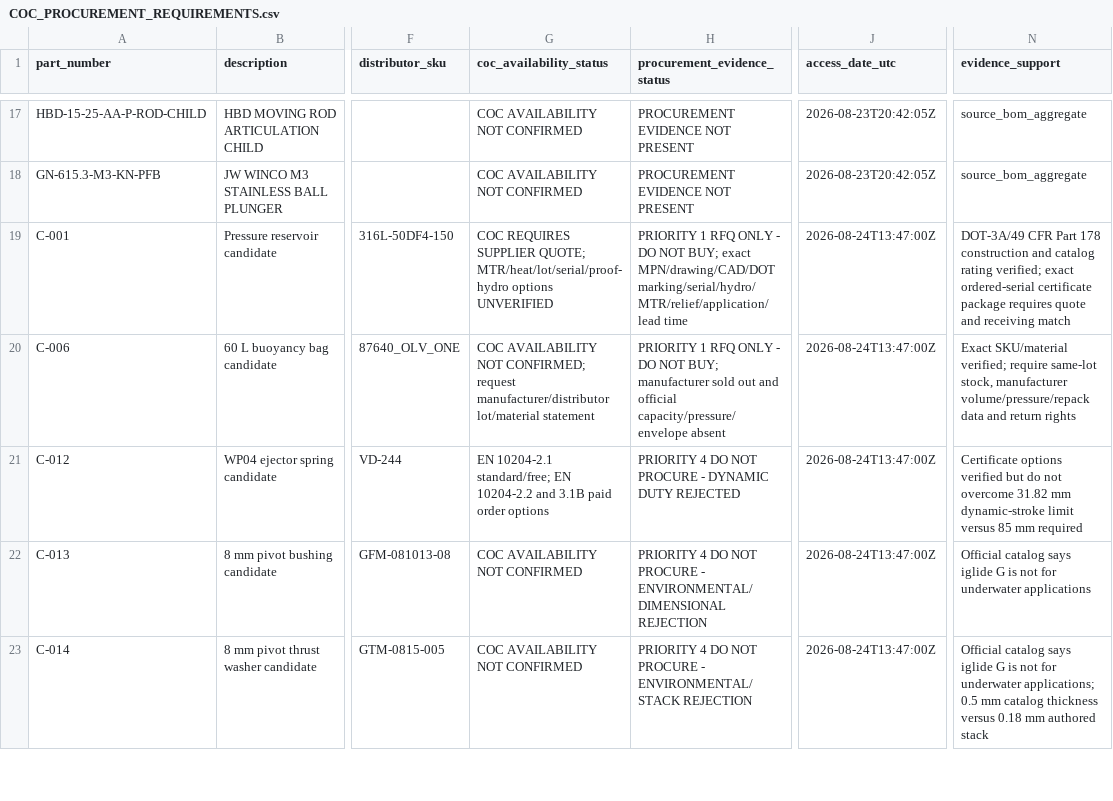
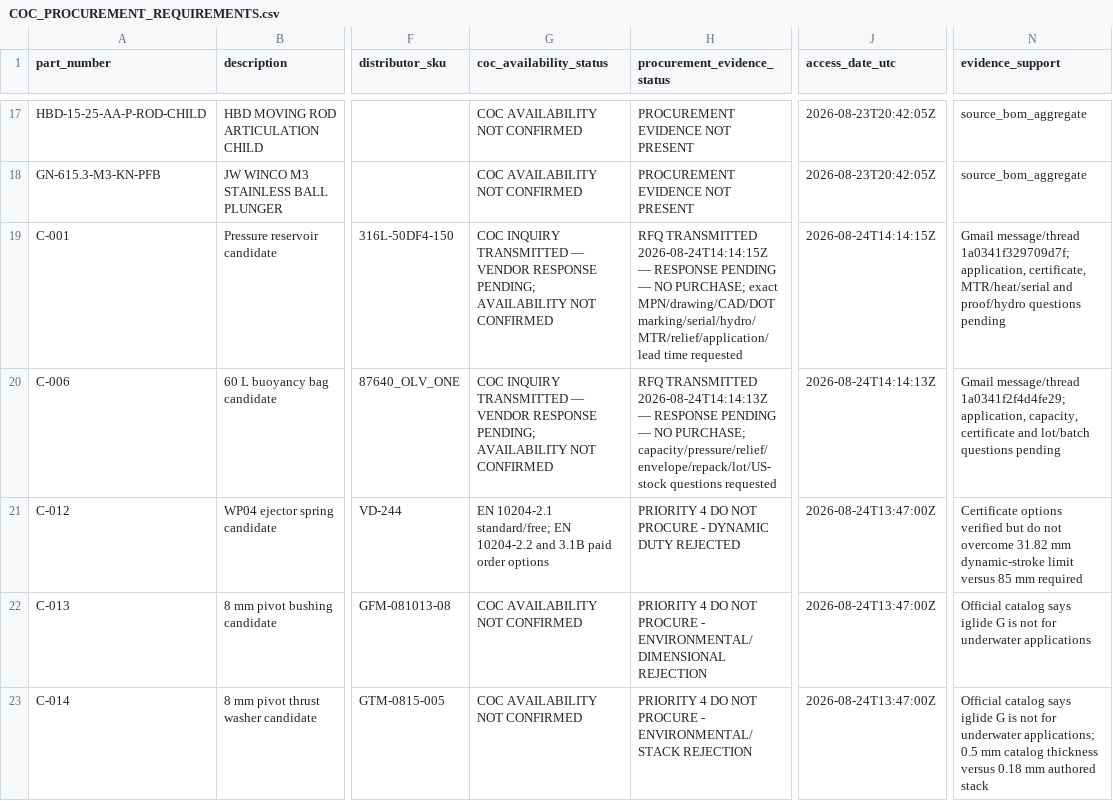
Before and after one commit to andrew07261993/Stingray, a CSV file: docs/engineering/cots/targeted-retrofit/COC_PROCUREMENT_REQUIREMENTS.csv, drawn as a sheet; only a part is shown, gaps mark what is left out; the diff covers the shown part only; the diff names each change by its address in the sheet, - before the commit and + after, or states it on an @@ line.

Commit message:
docs: record targeted COTS RFQ transmissions

```diff
--- a/docs/engineering/cots/targeted-retrofit/COC_PROCUREMENT_REQUIREMENTS.csv
+++ b/docs/engineering/cots/targeted-retrofit/COC_PROCUREMENT_REQUIREMENTS.csv
-G19 (coc_availability_status): COC REQUIRES SUPPLIER QUOTE; MTR/heat/lot/serial/proof-hydro options UNVERIFIED
+G19 (coc_availability_status): COC INQUIRY TRANSMITTED — VENDOR RESPONSE PENDING; AVAILABILITY NOT CONFIRMED
-H19 (procurement_evidence_status): PRIORITY 1 RFQ ONLY - DO NOT BUY; exact MPN/drawing/CAD/DOT marking/serial/hydro/MTR/relief/application/lead time
+H19 (procurement_evidence_status): RFQ TRANSMITTED 2026-08-24T14:14:15Z — RESPONSE PENDING — NO PURCHASE; exact MPN/drawing/CAD/DOT marking/serial/hydro/MTR/relief/application/lead time requested
-J19 (access_date_utc): 2026-08-24T13:47:00Z
+J19 (access_date_utc): 2026-08-24T14:14:15Z
-N19 (evidence_support): DOT-3A/49 CFR Part 178 construction and catalog rating verified; exact ordered-serial certificate package requires quote and receiving match
+N19 (evidence_support): Gmail message/thread 1a0341f329709d7f; application, certificate, MTR/heat/serial and proof/hydro questions pending
-G20 (coc_availability_status): COC AVAILABILITY NOT CONFIRMED; request manufacturer/distributor lot/material statement
+G20 (coc_availability_status): COC INQUIRY TRANSMITTED — VENDOR RESPONSE PENDING; AVAILABILITY NOT CONFIRMED
-H20 (procurement_evidence_status): PRIORITY 1 RFQ ONLY - DO NOT BUY; manufacturer sold out and official capacity/pressure/envelope absent
+H20 (procurement_evidence_status): RFQ TRANSMITTED 2026-08-24T14:14:13Z — RESPONSE PENDING — NO PURCHASE; capacity/pressure/relief/envelope/repack/lot/US-stock questions requested
-J20 (access_date_utc): 2026-08-24T13:47:00Z
+J20 (access_date_utc): 2026-08-24T14:14:13Z
-N20 (evidence_support): Exact SKU/material verified; require same-lot stock, manufacturer volume/pressure/repack data and return rights
+N20 (evidence_support): Gmail message/thread 1a0341f2f4d4fe29; application, capacity, certificate and lot/batch questions pending
```
Also changed, not shown: 8 edited cells elsewhere in this file, 9 other files.
